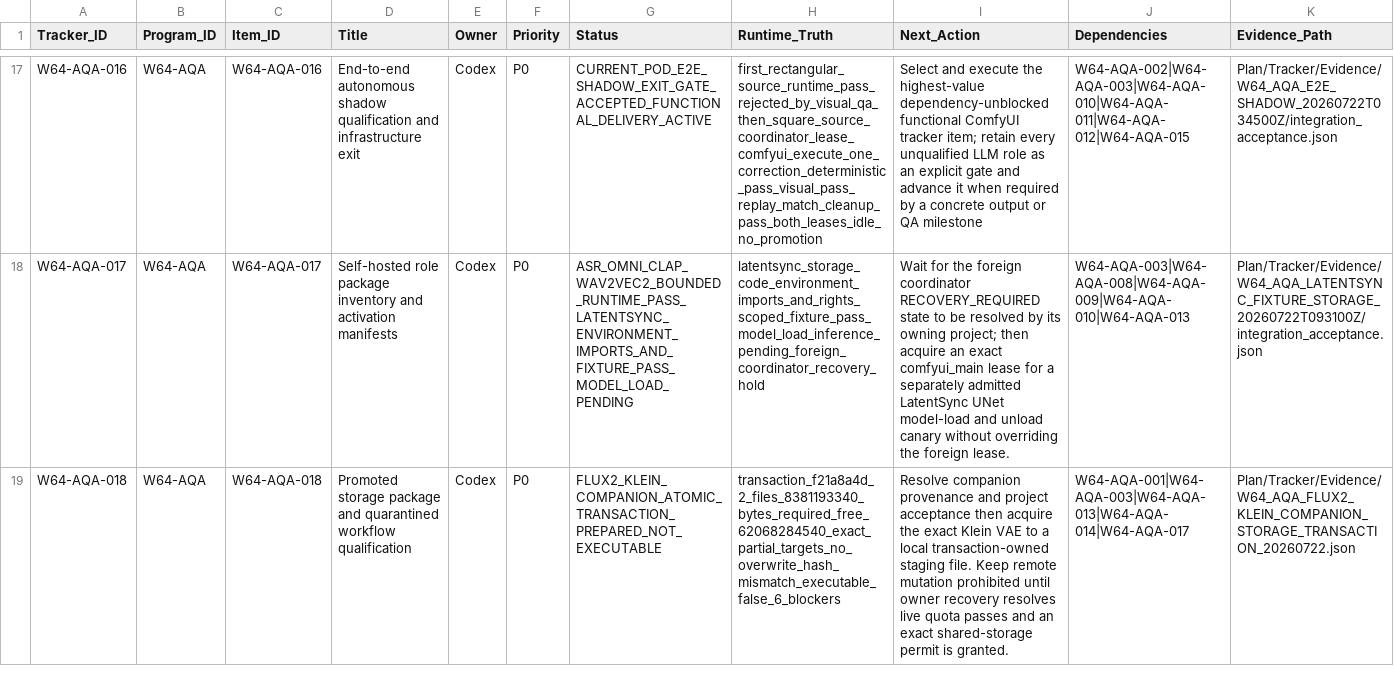
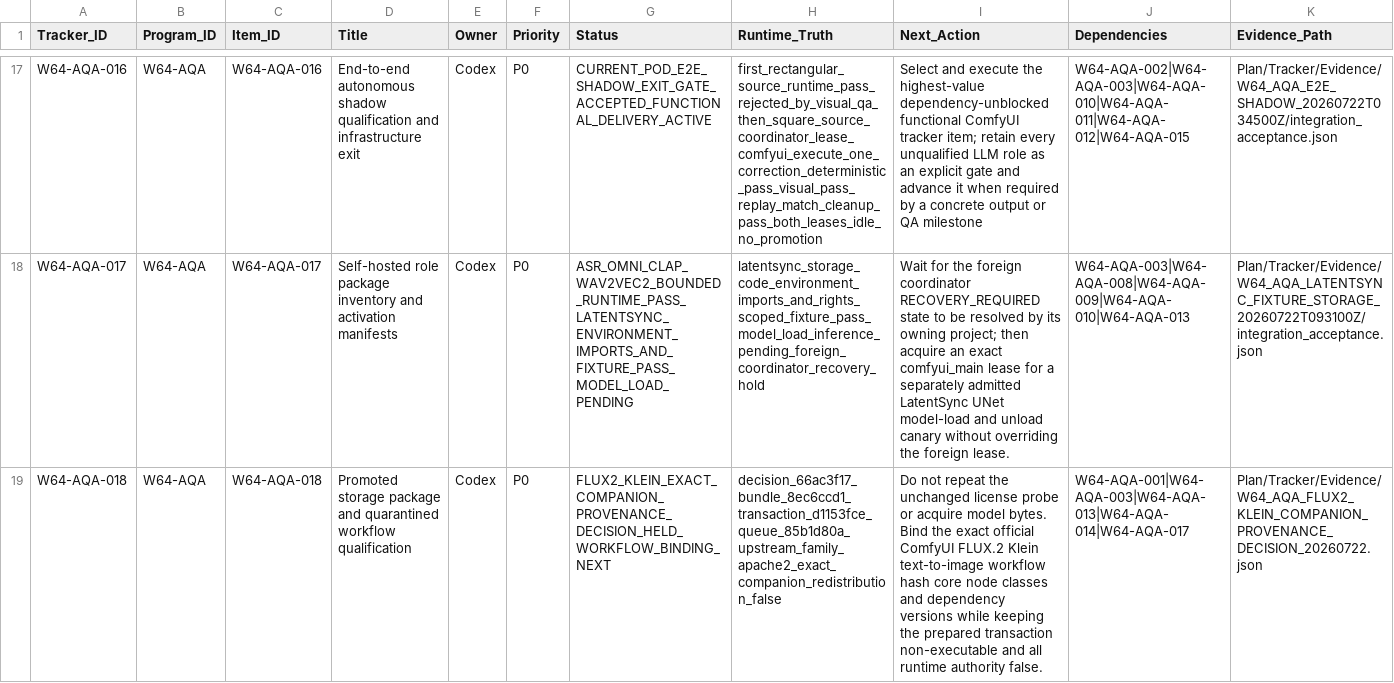
Before and after one commit to KevinSGarrett/Comfy_UI_Main, a CSV file: Plan/Tracker/Waves/Wave64/WAVE64_RUNPOD_AUTONOMOUS_MULTIMODAL_QA_TRACKER_ROWS.csv, drawn as a sheet; only a part is shown, gaps mark what is left out; the diff names each change by its address in the sheet, - before the commit and + after, or states it on an @@ line.

```diff
--- a/Plan/Tracker/Waves/Wave64/WAVE64_RUNPOD_AUTONOMOUS_MULTIMODAL_QA_TRACKER_ROWS.csv
+++ b/Plan/Tracker/Waves/Wave64/WAVE64_RUNPOD_AUTONOMOUS_MULTIMODAL_QA_TRACKER_ROWS.csv
-G19 (Status): FLUX2_KLEIN_COMPANION_ATOMIC_TRANSACTION_PREPARED_NOT_EXECUTABLE
+G19 (Status): FLUX2_KLEIN_EXACT_COMPANION_PROVENANCE_DECISION_HELD_WORKFLOW_BINDING_NEXT
-H19 (Runtime_Truth): transaction_f21a8a4d_2_files_8381193340_bytes_required_free_62068284540_exact_partial_targets_no_overwrite_hash_mismatch_executable_false_6_blockers
+H19 (Runtime_Truth): decision_66ac3f17_bundle_8ec6ccd1_transaction_d1153fce_queue_85b1d80a_upstream_family_apache2_exact_companion_redistribution_false
-I19 (Next_Action): Resolve companion provenance and project acceptance then acquire the exact Klein VAE to a local transaction-owned staging file. Keep remote mutation prohibited until owner recovery resolves live quota passes and an exact shared-storage permit is granted.
+I19 (Next_Action): Do not repeat the unchanged license probe or acquire model bytes. Bind the exact official ComfyUI FLUX.2 Klein text-to-image workflow hash core node classes and dependency versions while keeping the prepared transaction non-executable and all runtime authority false.
-K19 (Evidence_Path): Plan/Tracker/Evidence/W64_AQA_FLUX2_KLEIN_COMPANION_STORAGE_TRANSACTION_20260722.json
+K19 (Evidence_Path): Plan/Tracker/Evidence/W64_AQA_FLUX2_KLEIN_COMPANION_PROVENANCE_DECISION_20260722.json
```
Also changed, not shown: Plan/Items/Waves/Wave64/WAVE64_RUNPOD_AUTONOMOUS_MULTIMODAL_QA_ITEM_ROWS.csv, 15 other files.
